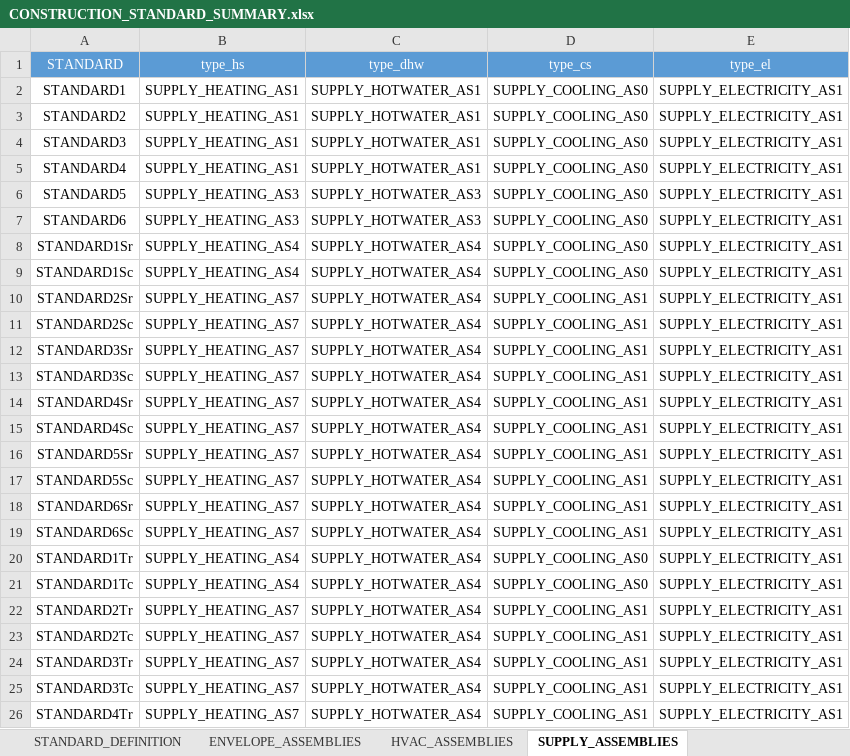
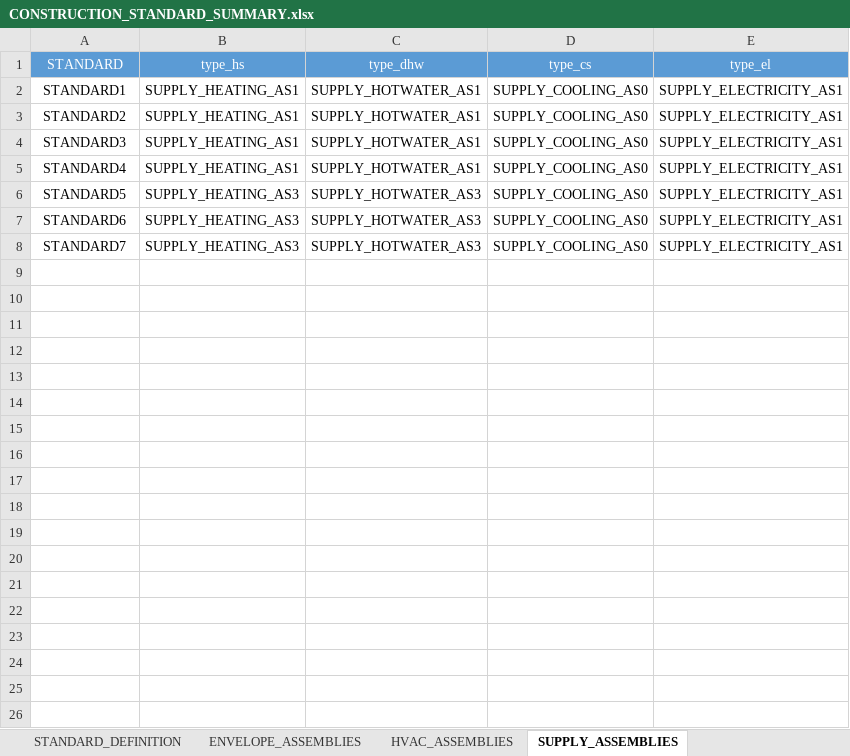
Before and after one commit to architecture-building-systems/cea-remap-ville-plugin, an Excel workbook: remap_ville_plugin/CH_ReMaP/archetypes/CONSTRUCTION_STANDARD_SUMMARY.xlsx, sheet SUPPLY_ASSEMBLIES, drawn as a sheet; only a part is shown; values as stored, in another font and other column widths than the file's, no borders; the diff covers the shown part only; the diff names each change by its address in the sheet, - before the commit and + after, or states it on an @@ line.

```diff
--- a/remap_ville_plugin/CH_ReMaP/archetypes/CONSTRUCTION_STANDARD_SUMMARY.xlsx (sheet SUPPLY_ASSEMBLIES)
+++ b/remap_ville_plugin/CH_ReMaP/archetypes/CONSTRUCTION_STANDARD_SUMMARY.xlsx (sheet SUPPLY_ASSEMBLIES)
-A8 (STANDARD): STANDARD1Sr
+A8 (STANDARD): STANDARD7
-B8 (type_hs): SUPPLY_HEATING_AS4
+B8 (type_hs): SUPPLY_HEATING_AS3
-C8 (type_dhw): SUPPLY_HOTWATER_AS4
+C8 (type_dhw): SUPPLY_HOTWATER_AS3
-row 9: STANDARD1Sc | SUPPLY_HEATING_AS4 | SUPPLY_HOTWATER_AS4 | SUPPLY_COOLING_AS0 | SUPPLY_ELECTRICITY_AS1
-row 10: STANDARD2Sr | SUPPLY_HEATING_AS7 | SUPPLY_HOTWATER_AS4 | SUPPLY_COOLING_AS1 | SUPPLY_ELECTRICITY_AS1
-row 11: STANDARD2Sc | SUPPLY_HEATING_AS7 | SUPPLY_HOTWATER_AS4 | SUPPLY_COOLING_AS1 | SUPPLY_ELECTRICITY_AS1
-row 12: STANDARD3Sr | SUPPLY_HEATING_AS7 | SUPPLY_HOTWATER_AS4 | SUPPLY_COOLING_AS1 | SUPPLY_ELECTRICITY_AS1
-row 13: STANDARD3Sc | SUPPLY_HEATING_AS7 | SUPPLY_HOTWATER_AS4 | SUPPLY_COOLING_AS1 | SUPPLY_ELECTRICITY_AS1
-row 14: STANDARD4Sr | SUPPLY_HEATING_AS7 | SUPPLY_HOTWATER_AS4 | SUPPLY_COOLING_AS1 | SUPPLY_ELECTRICITY_AS1
-row 15: STANDARD4Sc | SUPPLY_HEATING_AS7 | SUPPLY_HOTWATER_AS4 | SUPPLY_COOLING_AS1 | SUPPLY_ELECTRICITY_AS1
-row 16: STANDARD5Sr | SUPPLY_HEATING_AS7 | SUPPLY_HOTWATER_AS4 | SUPPLY_COOLING_AS1 | SUPPLY_ELECTRICITY_AS1
-row 17: STANDARD5Sc | SUPPLY_HEATING_AS7 | SUPPLY_HOTWATER_AS4 | SUPPLY_COOLING_AS1 | SUPPLY_ELECTRICITY_AS1
-row 18: STANDARD6Sr | SUPPLY_HEATING_AS7 | SUPPLY_HOTWATER_AS4 | SUPPLY_COOLING_AS1 | SUPPLY_ELECTRICITY_AS1
-row 19: STANDARD6Sc | SUPPLY_HEATING_AS7 | SUPPLY_HOTWATER_AS4 | SUPPLY_COOLING_AS1 | SUPPLY_ELECTRICITY_AS1
-row 20: STANDARD1Tr | SUPPLY_HEATING_AS4 | SUPPLY_HOTWATER_AS4 | SUPPLY_COOLING_AS0 | SUPPLY_ELECTRICITY_AS1
-row 21: STANDARD1Tc | SUPPLY_HEATING_AS4 | SUPPLY_HOTWATER_AS4 | SUPPLY_COOLING_AS0 | SUPPLY_ELECTRICITY_AS1
-row 22: STANDARD2Tr | SUPPLY_HEATING_AS7 | SUPPLY_HOTWATER_AS4 | SUPPLY_COOLING_AS1 | SUPPLY_ELECTRICITY_AS1
-row 23: STANDARD2Tc | SUPPLY_HEATING_AS7 | SUPPLY_HOTWATER_AS4 | SUPPLY_COOLING_AS1 | SUPPLY_ELECTRICITY_AS1
-row 24: STANDARD3Tr | SUPPLY_HEATING_AS7 | SUPPLY_HOTWATER_AS4 | SUPPLY_COOLING_AS1 | SUPPLY_ELECTRICITY_AS1
-row 25: STANDARD3Tc | SUPPLY_HEATING_AS7 | SUPPLY_HOTWATER_AS4 | SUPPLY_COOLING_AS1 | SUPPLY_ELECTRICITY_AS1
-row 26: STANDARD4Tr | SUPPLY_HEATING_AS7 | SUPPLY_HOTWATER_AS4 | SUPPLY_COOLING_AS1 | SUPPLY_ELECTRICITY_AS1
```
Also changed, not shown: 29 removed rows elsewhere in this sheet, sheet ENVELOPE_ASSEMBLIES, sheet HVAC_ASSEMBLIES, sheet STANDARD_DEFINITION, remap_ville_plugin/mapping_CONSTRUCTION_STANDARD.xlsx, 2 other files.
